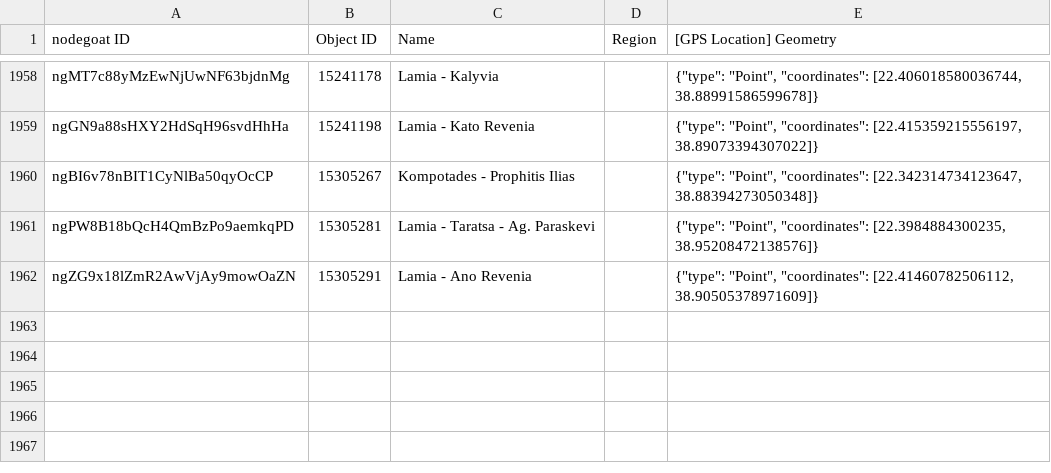
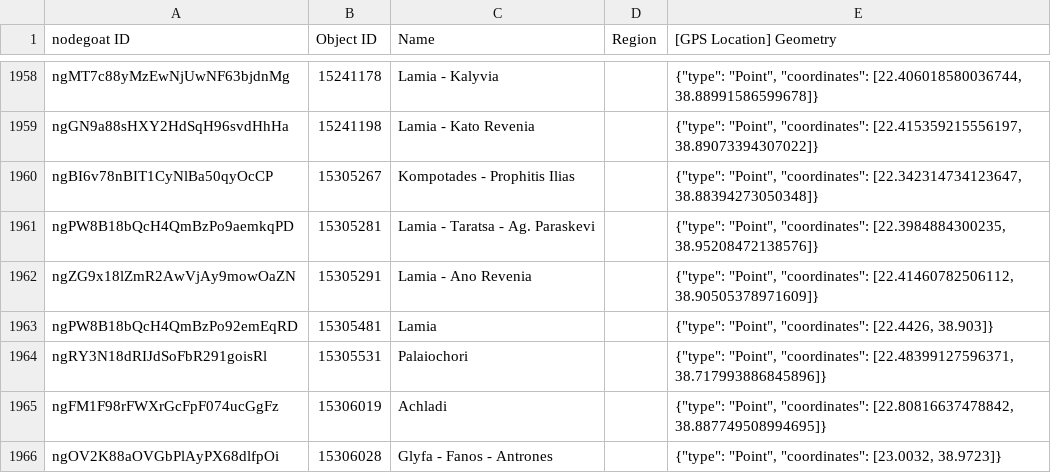
Before and after one commit to pyzmark/migmag, a CSV file: places.csv, drawn as a sheet; only a part is shown, gaps mark what is left out; the diff covers the shown part only.

Commit message:
Data update for Mon 25 Sep 2023 04:02:11 PM MDT

```diff
--- a/places.csv
+++ b/places.csv
@@ -1962 +1962,5 @@ ngPW8B18bQcH4QmBzPo9aemkqPD,15305281,Lamia - Taratsa - Ag. Paraskevi,,"{""type""
 ngZG9x18lZmR2AwVjAy9mowOaZN,15305291,Lamia - Ano Revenia,,"{""type"": ""Point"", ""coordinates"": [22.41460782506112, 38.90505378971609]}"
+ngPW8B18bQcH4QmBzPo92emEqRD,15305481,Lamia,,"{""type"": ""Point"", ""coordinates"": [22.4426, 38.903]}"
+ngRY3N18dRIJdSoFbR291goisRl,15305531,Palaiochori,,"{""type"": ""Point"", ""coordinates"": [22.48399127596371, 38.717993886845896]}"
+ngFM1F98rFWXrGcFpF074ucGgFz,15306019,Achladi,,"{""type"": ""Point"", ""coordinates"": [22.80816637478842, 38.887749508994695]}"
+ngOV2K88aOVGbPlAyPX68dlfpOi,15306028,Glyfa - Fanos - Antrones,,"{""type"": ""Point"", ""coordinates"": [23.0032, 38.9723]}"
```
Also changed, not shown: 3 added rows and 1 edited cell elsewhere in this file, mythjour.csv, 5 other files.
